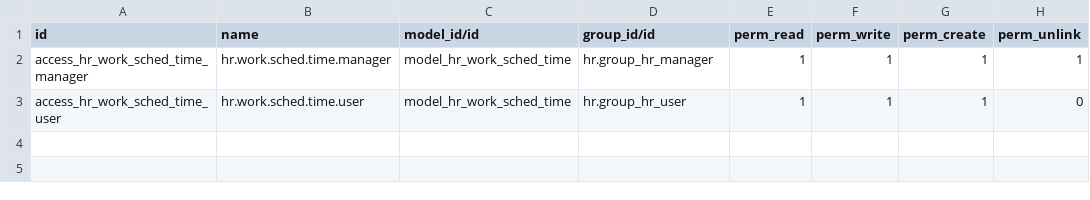
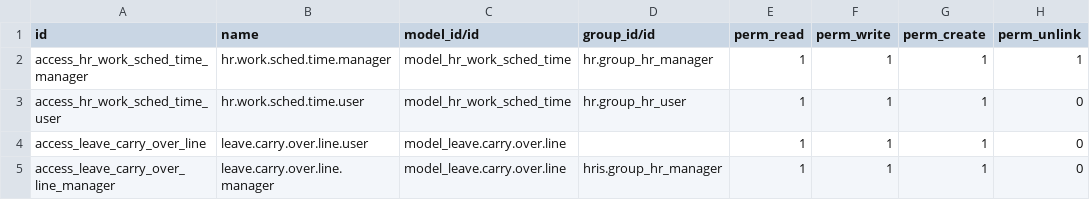
Before and after one commit to rbtconsulting/GLBS, a CSV file: additional_features/security/ir.model.access.csv, drawn as a sheet.

Commit message:
[IMP] improve the access rights issue

```diff
--- a/additional_features/security/ir.model.access.csv
+++ b/additional_features/security/ir.model.access.csv
@@ -3 +3,3 @@ access_hr_work_sched_time_manager,hr.work.sched.time.manager,model_hr_work_sched
 access_hr_work_sched_time_user,hr.work.sched.time.user,model_hr_work_sched_time,hr.group_hr_user,1,1,1,0
+access_leave_carry_over_line,leave.carry.over.line.user,model_leave.carry.over.line,,1,1,1,0
+access_leave_carry_over_line_manager,leave.carry.over.line.manager,model_leave.carry.over.line,hris.group_hr_manager,1,1,1,0
```
Also changed, not shown: 2 other files.
